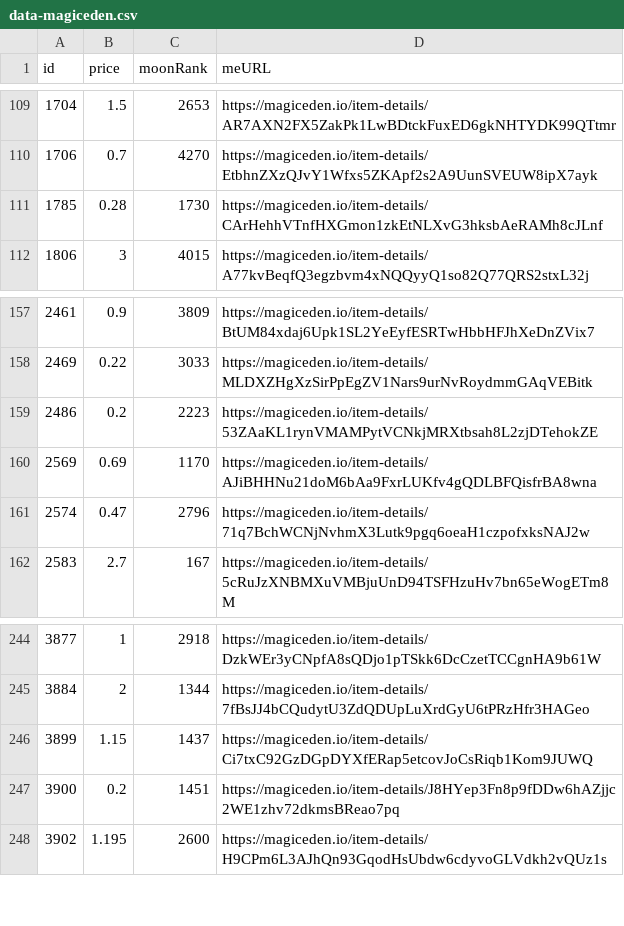
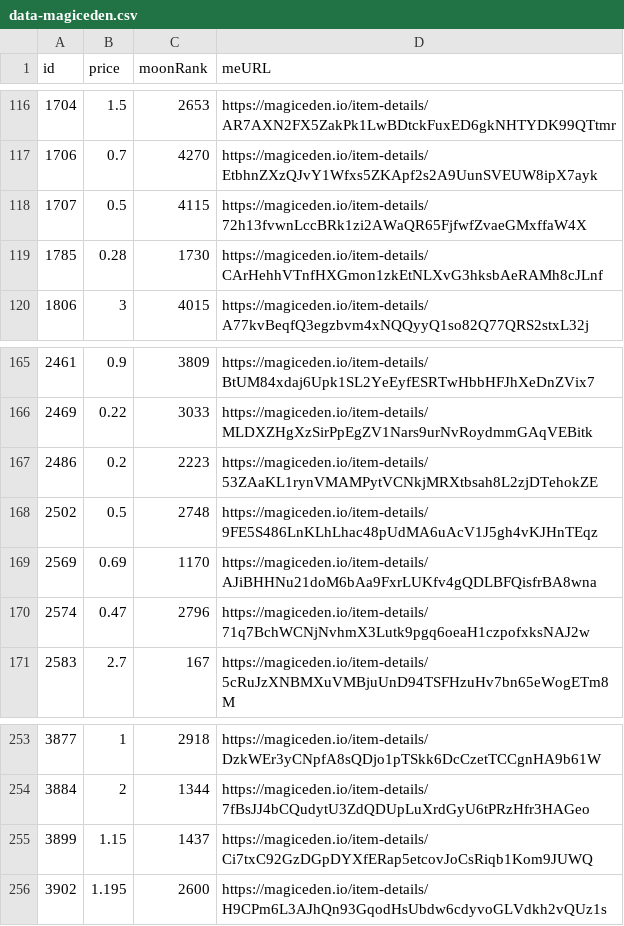
Before and after one commit to pgaspar/saibagang-monitor, a CSV file: data-magiceden.csv, drawn as a sheet; only a part is shown, gaps mark what is left out; the diff covers the shown part only.

Commit message:
Flat: latest data (2021-12-24T02:02:50.709Z) {   "date": "2021-12-24T02:02:50.709Z",   "files": [     {       "name": "data-magiceden.csv",       "deltaBytes": 742,       "source": "https://api-mainnet.magiceden.io/rpc/getListedNFTsByQuery?q=%7B%22%24match%22%3A%7B%22collectionSymbol%22%3A%22saiba_gang%22%7D%2C%22%24sort%22%3A%7B%22takerAmount%22%3A1%2C%22createdAt%22%3A-1%7D%7D"     },     {       "name": "picks-magiceden.csv",       "deltaBytes": 1,       "source": "https://api-mainnet.magiceden.io/rpc/getListedNFTsByQuery?q=%7B%22%24match%22%3A%7B%22collectionSymbol%22%3A%22saiba_gang%22%7D%2C%22%24sort%22%3A%7B%22takerAmount%22%3A1%2C%22createdAt%22%3A-1%7D%7D"     }   ] }

```diff
--- a/data-magiceden.csv
+++ b/data-magiceden.csv
@@ -110,2 +117,3 @@ id,price,moonRank,meURL
 1706,0.7,4270,https://magiceden.io/item-details/EtbhnZXzQJvY1Wfxs5ZKApf2s2A9UunSVEUW8ipX7ayk
+1707,0.5,4115,https://magiceden.io/item-details/72h13fvwnLccBRk1zi2AWaQR65FjfwfZvaeGMxffaW4X
 1785,0.28,1730,https://magiceden.io/item-details/CArHehhVTnfHXGmon1zkEtNLXvG3hksbAeRAMh8cJLnf
@@ -159,2 +167,3 @@ id,price,moonRank,meURL
 2486,0.2,2223,https://magiceden.io/item-details/53ZAaKL1rynVMAMPytVCNkjMRXtbsah8L2zjDTehokZE
+2502,0.5,2748,https://magiceden.io/item-details/9FE5S486LnKLhLhac48pUdMA6uAcV1J5gh4vKJHnTEqz
 2569,0.69,1170,https://magiceden.io/item-details/AJiBHHNu21doM6bAa9FxrLUKfv4gQDLBFQisfrBA8wna
@@ -246,3 +255,2 @@ id,price,moonRank,meURL
 3899,1.15,1437,https://magiceden.io/item-details/Ci7txC92GzDGpDYXfERap5etcovJoCsRiqb1Kom9JUWQ
-3900,0.2,1451,https://magiceden.io/item-details/J8HYep3Fn8p9fDDw6hAZjjc2WE1zhv72dkmsBReao7pq
 3902,1.195,2600,https://magiceden.io/item-details/H9CPm6L3AJhQn93GqodHsUbdw6cdyvoGLVdkh2vQUz1s
```
Also changed, not shown: 8 added rows and 1 removed row elsewhere in this file, picks-magiceden.csv.
